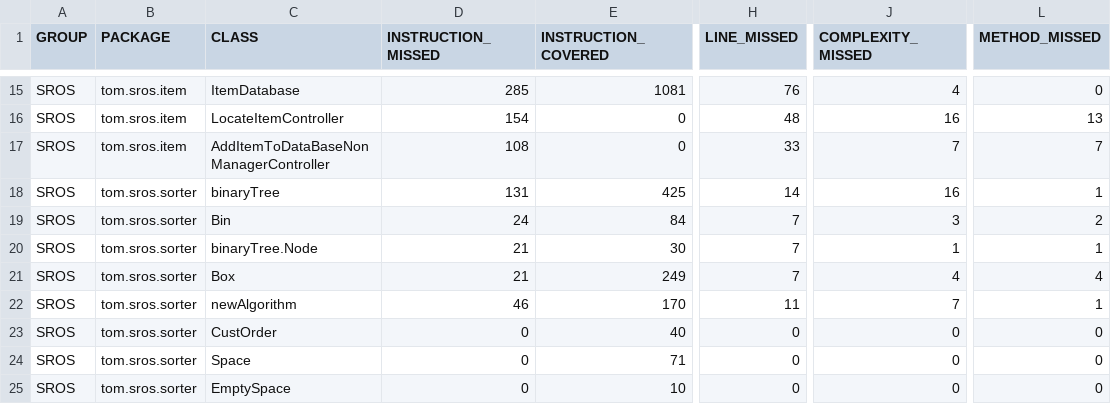
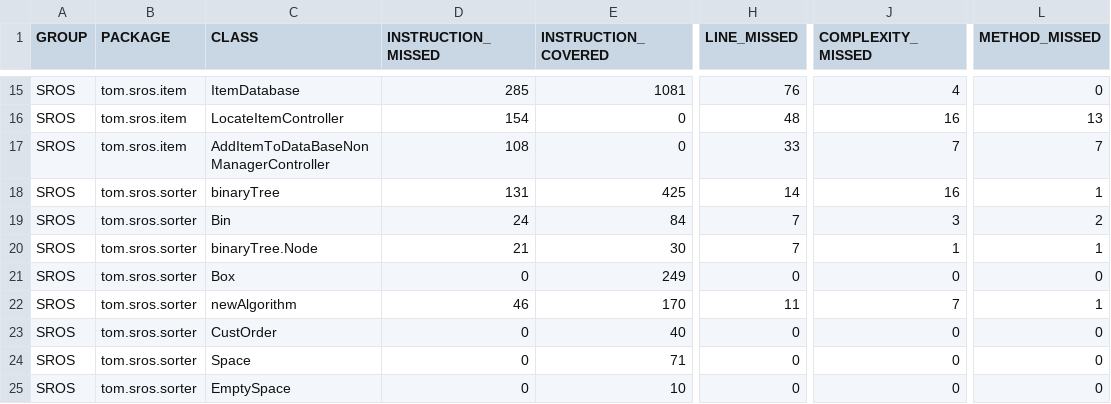
Before and after one commit to thomas-hennessy-work/FinalYearProject, a CSV file: target/site/jacoco/jacoco.csv, drawn as a sheet; only a part is shown, gaps mark what is left out; the diff names each change by its address in the sheet, - before the commit and + after, or states it on an @@ line.

```diff
--- a/target/site/jacoco/jacoco.csv
+++ b/target/site/jacoco/jacoco.csv
-D21 (INSTRUCTION_MISSED): 21
+D21 (INSTRUCTION_MISSED): 0
-H21 (LINE_MISSED): 7
+H21 (LINE_MISSED): 0
-J21 (COMPLEXITY_MISSED): 4
+J21 (COMPLEXITY_MISSED): 0
-L21 (METHOD_MISSED): 4
+L21 (METHOD_MISSED): 0
```
Also changed, not shown: 27 other files.
